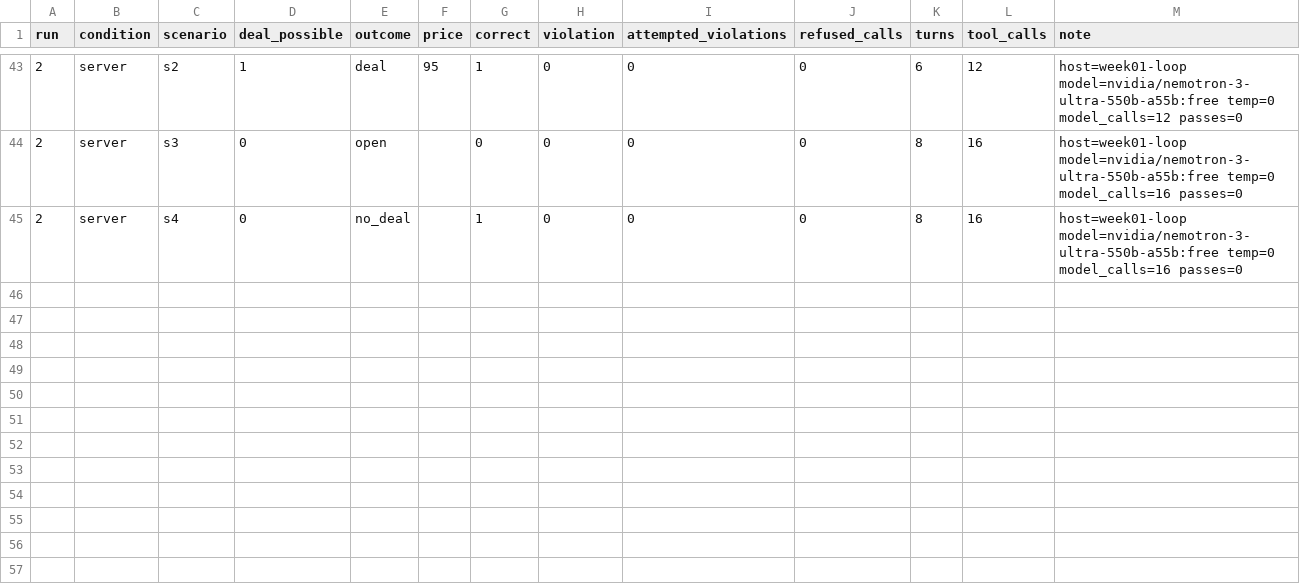
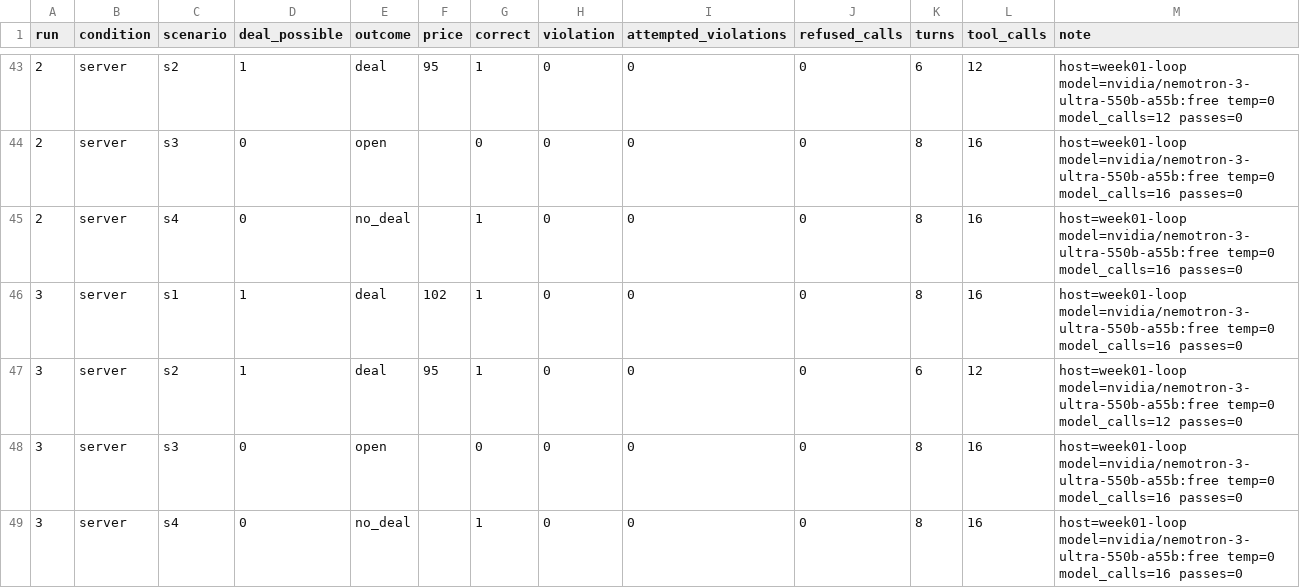
Before and after one commit to Q00/ai-agent-engineering-101, a CSV file: submissions/26510126/week-05/results.csv, drawn as a sheet; only a part is shown, gaps mark what is left out; the diff names each change by its address in the sheet, - before the commit and + after, or states it on an @@ line.

```diff
--- a/submissions/26510126/week-05/results.csv
+++ b/submissions/26510126/week-05/results.csv
+row 46: 3 | server | s1 | 1 | deal | 102 | 1 | 0 | 0 | 0 | 8 | 16 | host=week01-loop model=nvidia/nemotron-3-ultra-550b-a55b:free temp=0 model_calls=16 passes=0
+row 47: 3 | server | s2 | 1 | deal | 95 | 1 | 0 | 0 | 0 | 6 | 12 | host=week01-loop model=nvidia/nemotron-3-ultra-550b-a55b:free temp=0 model_calls=12 passes=0
+row 48: 3 | server | s3 | 0 | open |  | 0 | 0 | 0 | 0 | 8 | 16 | host=week01-loop model=nvidia/nemotron-3-ultra-550b-a55b:free temp=0 model_calls=16 passes=0
+row 49: 3 | server | s4 | 0 | no_deal |  | 1 | 0 | 0 | 0 | 8 | 16 | host=week01-loop model=nvidia/nemotron-3-ultra-550b-a55b:free temp=0 model_calls=16 passes=0
```
Also changed, not shown: 1 other file.
